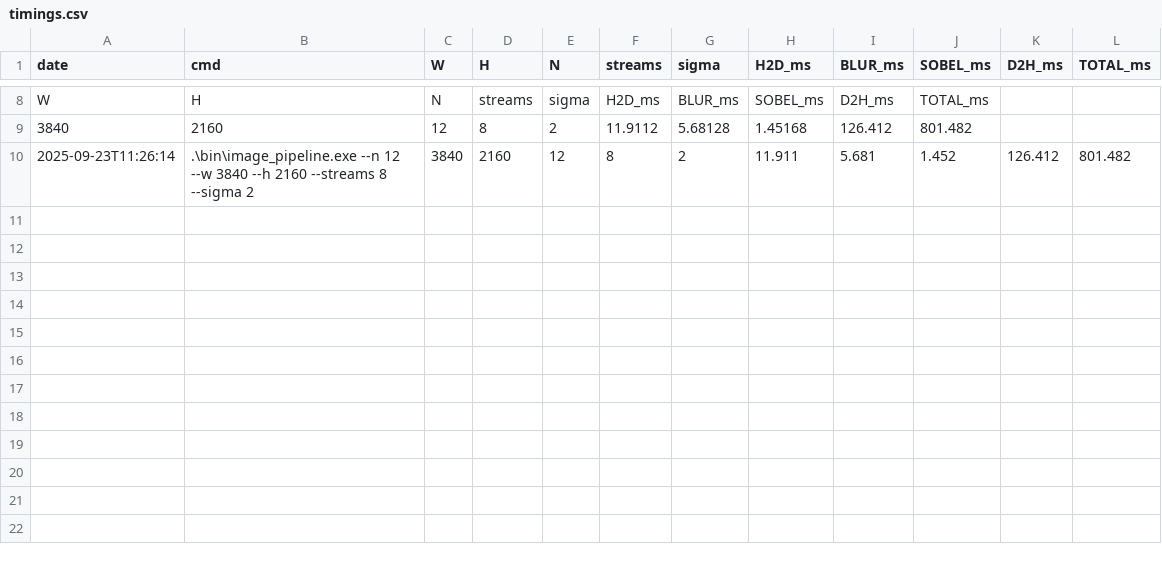
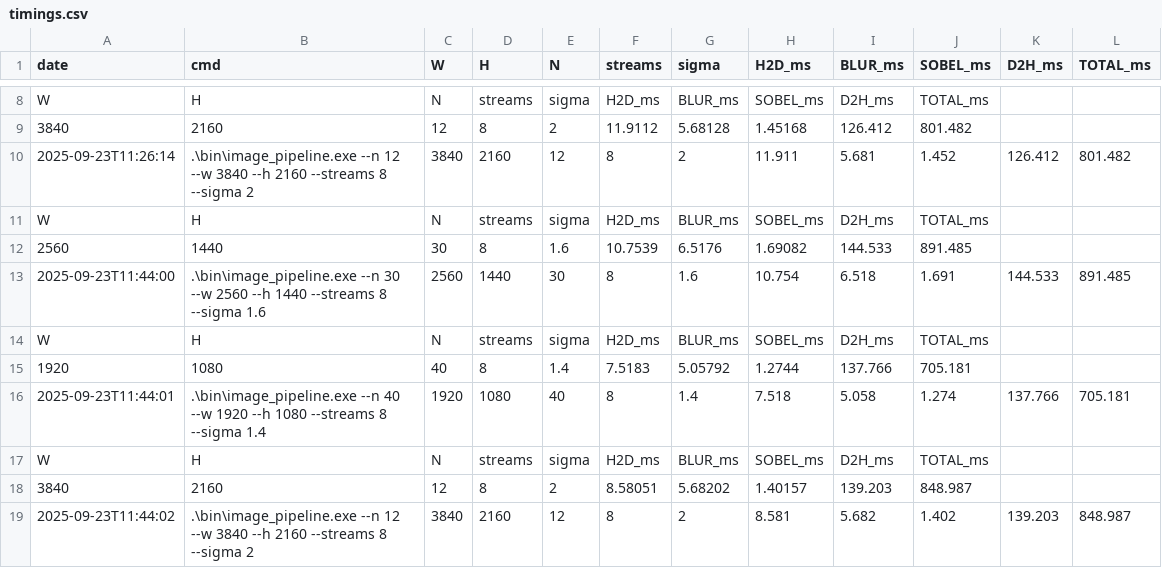
Before and after one commit to Rfvg02/cuda-image-pipeline-capstone, a CSV file: out/logs/timings.csv, drawn as a sheet; only a part is shown, gaps mark what is left out.

Commit message:
evidence: timings + env logs + sample PGM outputs

```diff
--- a/out/logs/timings.csv
+++ b/out/logs/timings.csv
@@ -10 +10,10 @@ W,H,N,streams,sigma,H2D_ms,BLUR_ms,SOBEL_ms,D2H_ms,TOTAL_ms
 2025-09-23T11:26:14,".\bin\image_pipeline.exe --n 12 --w 3840 --h 2160 --streams 8 --sigma 2",3840,2160,12,8,2,11.911,5.681,1.452,126.412,801.482
+W,H,N,streams,sigma,H2D_ms,BLUR_ms,SOBEL_ms,D2H_ms,TOTAL_ms
+2560,1440,30,8,1.6,10.7539,6.5176,1.69082,144.533,891.485
+2025-09-23T11:44:00,".\bin\image_pipeline.exe --n 30 --w 2560 --h 1440 --streams 8 --sigma 1.6",2560,1440,30,8,1.6,10.754,6.518,1.691,144.533,891.485
+W,H,N,streams,sigma,H2D_ms,BLUR_ms,SOBEL_ms,D2H_ms,TOTAL_ms
+1920,1080,40,8,1.4,7.5183,5.05792,1.2744,137.766,705.181
+2025-09-23T11:44:01,".\bin\image_pipeline.exe --n 40 --w 1920 --h 1080 --streams 8 --sigma 1.4",1920,1080,40,8,1.4,7.518,5.058,1.274,137.766,705.181
+W,H,N,streams,sigma,H2D_ms,BLUR_ms,SOBEL_ms,D2H_ms,TOTAL_ms
+3840,2160,12,8,2,8.58051,5.68202,1.40157,139.203,848.987
+2025-09-23T11:44:02,".\bin\image_pipeline.exe --n 12 --w 3840 --h 2160 --streams 8 --sigma 2",3840,2160,12,8,2,8.581,5.682,1.402,139.203,848.987
```
Also changed, not shown: 11 other files.
